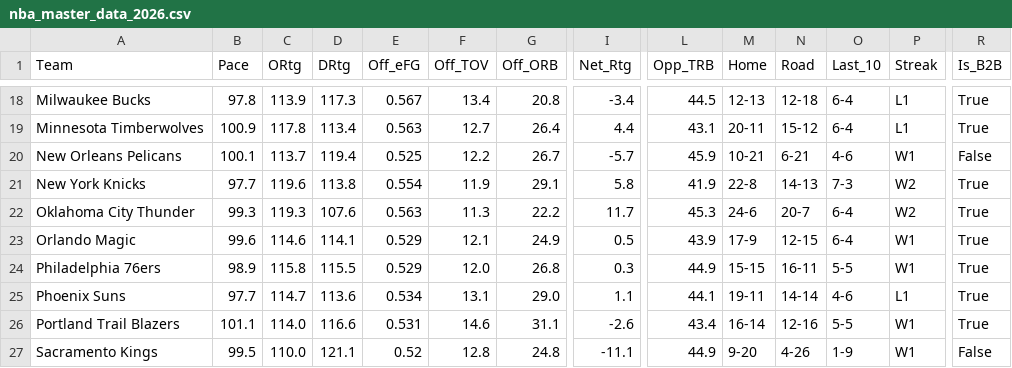
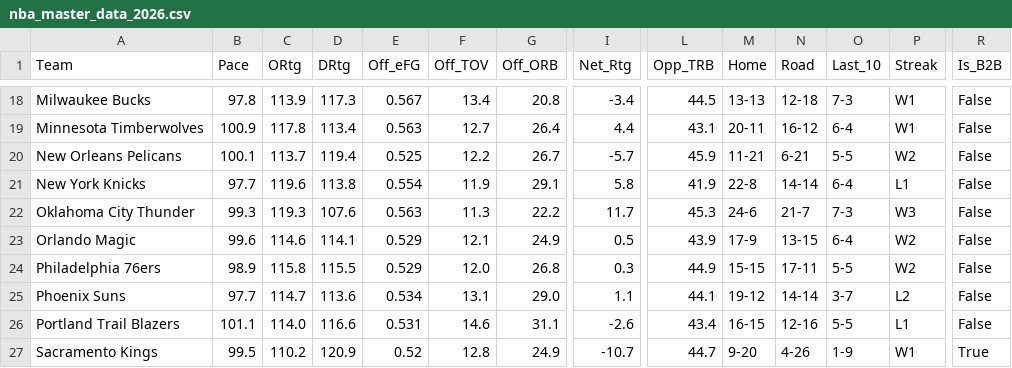
Before and after one commit to beratkahraman/NBA_Monte_Carlo, a CSV file: data/raw/nba_master_data_2026.csv, drawn as a sheet; only a part is shown, gaps mark what is left out; the diff covers the shown part only; the diff names each change by its address in the sheet, - before the commit and + after, or states it on an @@ line.

```diff
--- a/data/raw/nba_master_data_2026.csv
+++ b/data/raw/nba_master_data_2026.csv
-M18 (Home): 12-13
+M18 (Home): 13-13
-O18 (Last_10): 6-4
+O18 (Last_10): 7-3
-P18:P19 (Streak): L1
+P18:P19 (Streak): W1
-R18:R19 (Is_B2B): True
+R18:R19 (Is_B2B): False
-N19 (Road): 15-12
+N19 (Road): 16-12
-M20 (Home): 10-21
+M20 (Home): 11-21
-O20 (Last_10): 4-6
+O20 (Last_10): 5-5
-P20 (Streak): W1
+P20 (Streak): W2
-N21 (Road): 14-13
+N21 (Road): 14-14
-O21 (Last_10): 7-3
+O21 (Last_10): 6-4
-P21 (Streak): W2
+P21 (Streak): L1
-R21:R26 (Is_B2B): True
+R21:R26 (Is_B2B): False
-N22 (Road): 20-7
+N22 (Road): 21-7
-O22 (Last_10): 6-4
+O22 (Last_10): 7-3
-P22 (Streak): W2
+P22 (Streak): W3
-N23 (Road): 12-15
+N23 (Road): 13-15
-P23:P24 (Streak): W1
+P23:P24 (Streak): W2
-N24 (Road): 16-11
+N24 (Road): 17-11
-M25 (Home): 19-11
+M25 (Home): 19-12
-O25 (Last_10): 4-6
+O25 (Last_10): 3-7
-P25 (Streak): L1
+P25 (Streak): L2
-M26 (Home): 16-14
+M26 (Home): 16-15
-P26 (Streak): W1
+P26 (Streak): L1
-C27 (ORtg): 110.0
+C27 (ORtg): 110.2
-D27 (DRtg): 121.1
+D27 (DRtg): 120.9
-G27 (Off_ORB): 24.8
+G27 (Off_ORB): 24.9
-I27 (Net_Rtg): -11.1
+I27 (Net_Rtg): -10.7
-L27 (Opp_TRB): 44.9
+L27 (Opp_TRB): 44.7
-R27 (Is_B2B): False
+R27 (Is_B2B): True
```
Also changed, not shown: 97 edited cells elsewhere in this file.
